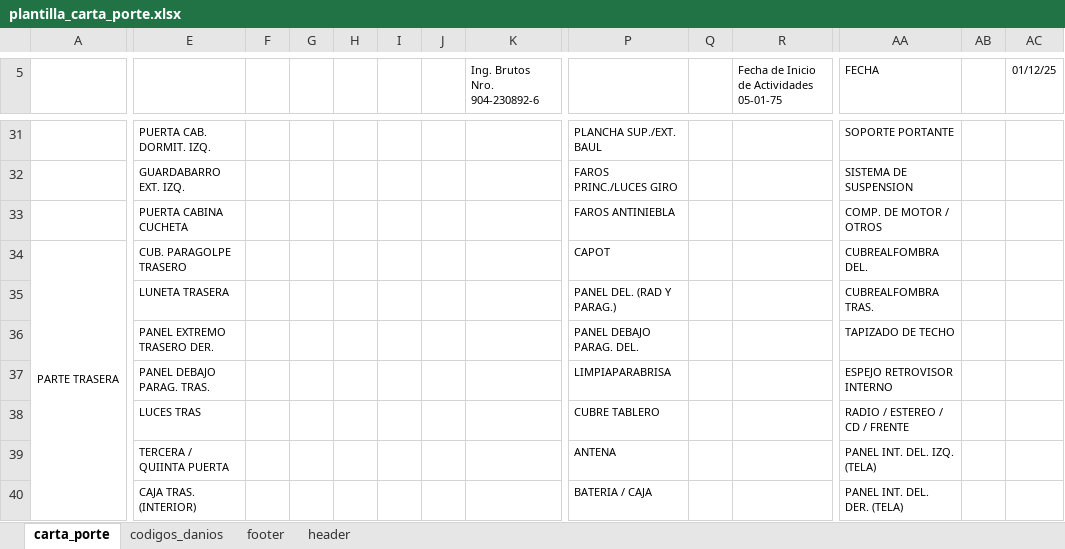
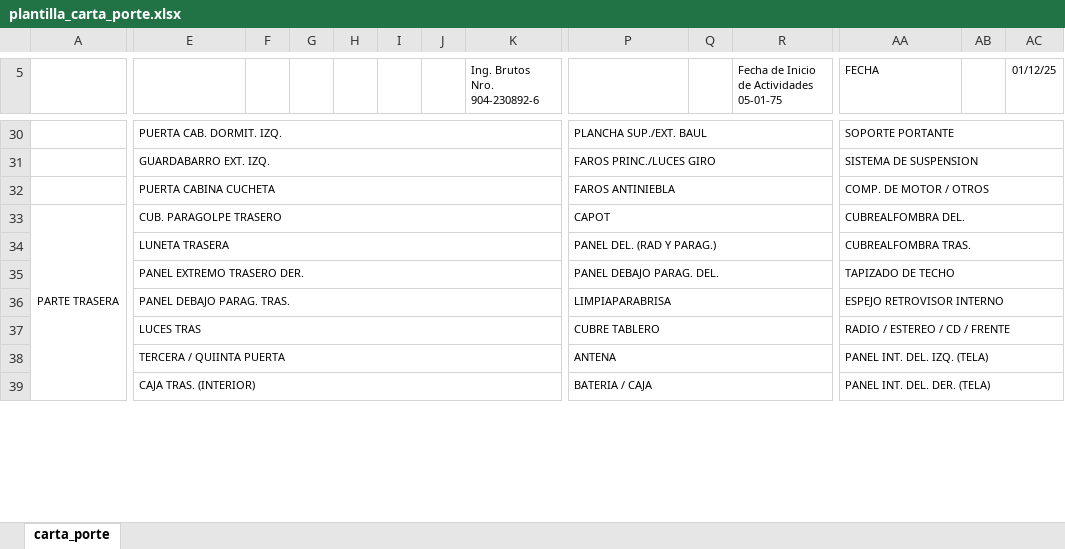
Before and after one commit to SebaElsener/webCarTrack, an Excel workbook: templates/plantilla_carta_porte.xlsx, sheet carta_porte, drawn as a sheet; only a part is shown, gaps mark what is left out; values as stored, in another font and other column widths than the file's, no borders; charts and pictures not drawn; addresses are those after the commit; the diff covers the shown part only; the diff names each change by its address in the sheet, - before the commit and + after, or states it on an @@ line.

Commit message:
Finalizando cartaporte, ultimos retoques

```diff
--- a/templates/plantilla_carta_porte.xlsx (sheet carta_porte)
+++ b/templates/plantilla_carta_porte.xlsx (sheet carta_porte)
-sheet tab: codigos_danios
-sheet tab: footer
-sheet tab: header
+E30:K30 merged
+P30:V30 merged
+AA30:AC30 merged
+E31:K31 merged
+P31:V31 merged
+AA31:AC31 merged
+E32:K32 merged
+P32:V32 merged
+AA32:AC32 merged
+E33:K33 merged
+P33:V33 merged
+AA33:AC33 merged
+E34:K34 merged
+P34:V34 merged
+AA34:AC34 merged
+E35:K35 merged
+P35:V35 merged
+AA35:AC35 merged
+E36:K36 merged
+P36:V36 merged
+AA36:AC36 merged
+E37:K37 merged
+P37:V37 merged
+AA37:AC37 merged
+E38:K38 merged
+P38:V38 merged
+AA38:AC38 merged
+E39:K39 merged
+P39:V39 merged
+AA39:AC39 merged
```
Also changed, not shown: 1 removed row, 3 edited cells, cell formats, merged cells and row numbers in column A elsewhere in this sheet, charts or pictures, 13 other files.
